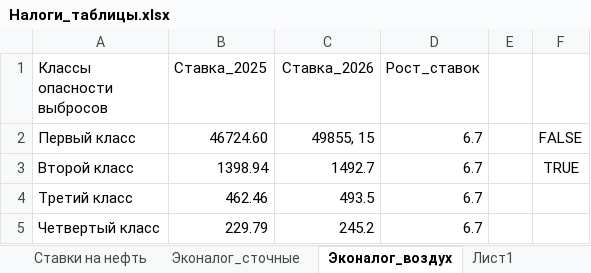
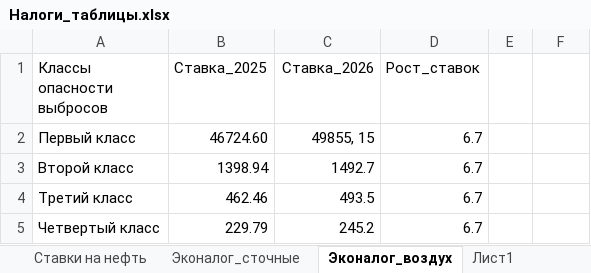
Before and after one commit to svetlana10072025-del/calculation-of-land-tax, an Excel workbook: Налоги_таблицы.xlsx, sheet Эконалог_воздух, drawn as a sheet; values as stored, in another font and other column widths than the file's, no borders; the diff names each change by its address in the sheet, - before the commit and + after, or states it on an @@ line.

```diff
--- a/Налоги_таблицы.xlsx (sheet Эконалог_воздух)
+++ b/Налоги_таблицы.xlsx (sheet Эконалог_воздух)
-F2: FALSE
+F2: (empty)
-F3: TRUE
+F3: (empty)
```
Also changed, not shown: sheet Акцизы, 1 other file.
